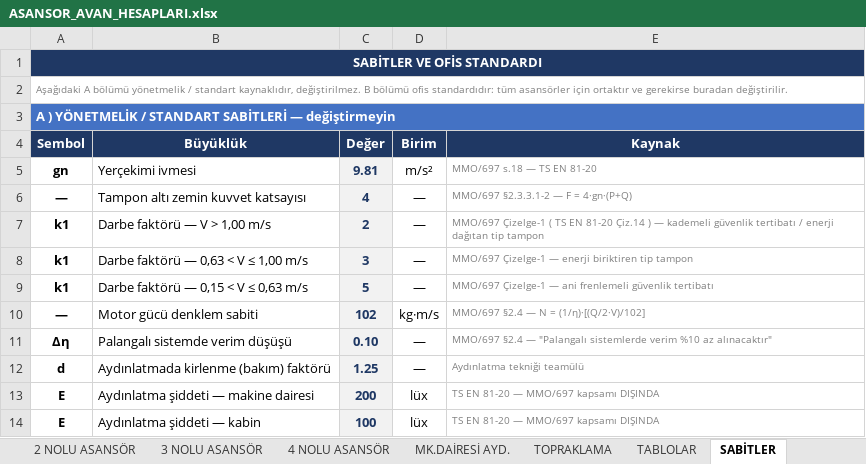
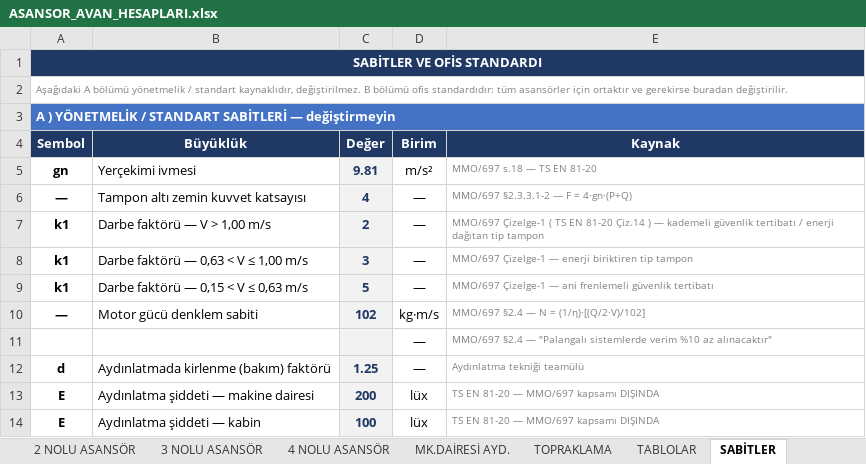
Before and after one commit to ekremsekmen/Asansor_Hesaplama, an Excel workbook: templates/ASANSOR_AVAN_HESAPLARI.xlsx, sheet SABİTLER, drawn as a sheet; only a part is shown; values as stored, in another font and other column widths than the file's, no borders; removed rows and columns are numbered as before the commit, all else as after; the diff names each change by its address in the sheet, - before the commit and + after, or states it on an @@ line.

```diff
--- a/templates/ASANSOR_AVAN_HESAPLARI.xlsx (sheet SABİTLER)
+++ b/templates/ASANSOR_AVAN_HESAPLARI.xlsx (sheet SABİTLER)
-row 11: Δη | Palangalı sistemde verim düşüşü | 0.10 | — | MMO/697 §2.4 — "Palangalı sistemlerde verim %10 az alınacaktır"
+row 11:  |  |  | — | MMO/697 §2.4 — "Palangalı sistemlerde verim %10 az alınacaktır"
```
Also changed, not shown: sheet GİRİŞ, sheet 1 NOLU ASANSÖR, sheet 2 NOLU ASANSÖR, sheet 3 NOLU ASANSÖR, sheet 4 NOLU ASANSÖR, 24 other files.
